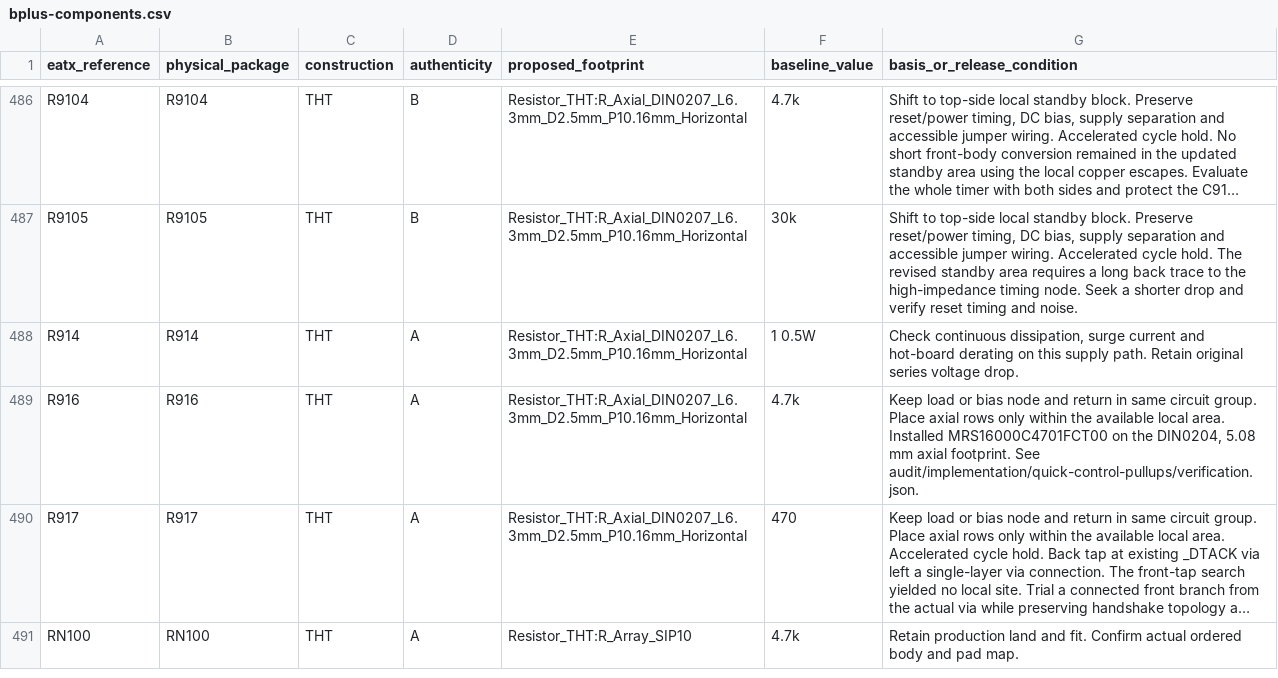
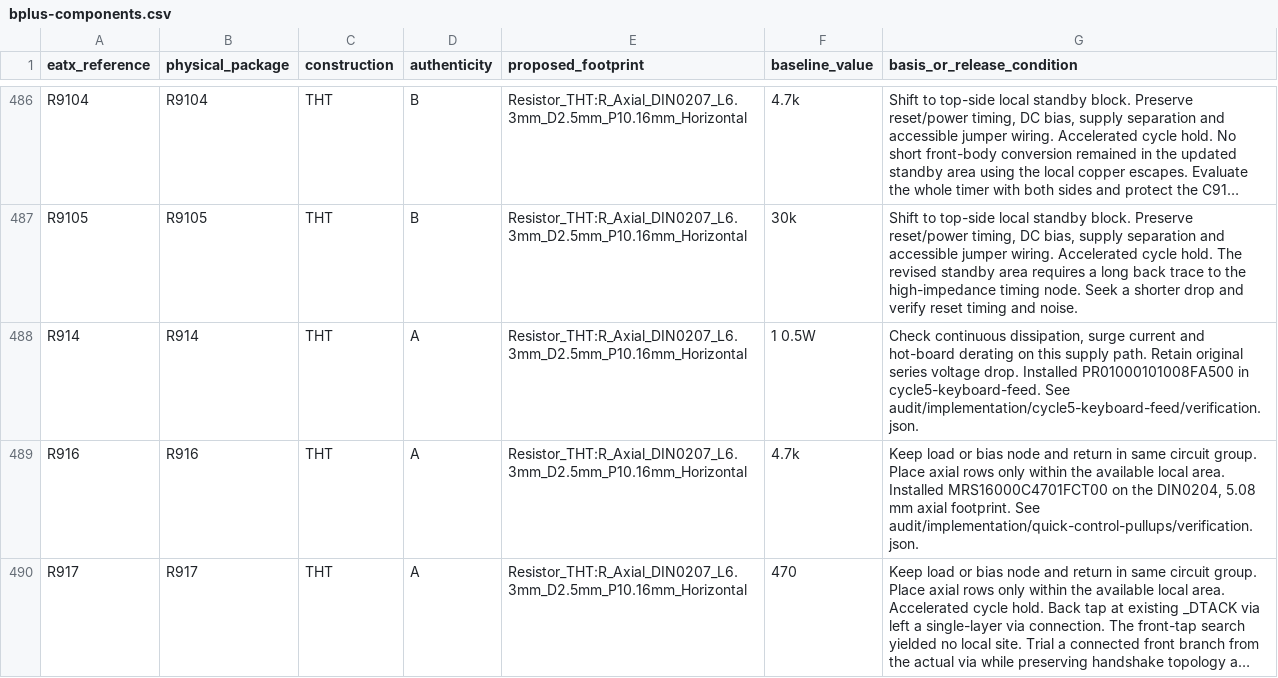
Before and after one commit to GregWinfield/Amiga-2000-EATX, a CSV file: audit/rev62/bplus-components.csv, drawn as a sheet; only a part is shown, gaps mark what is left out; the shorter side is filled out with more unchanged rows; long unchanged cells end in …; the diff names each change by its address in the sheet, - before the commit and + after, or states it on an @@ line.

```diff
--- a/audit/rev62/bplus-components.csv
+++ b/audit/rev62/bplus-components.csv
-G488 (basis_or_release_condition): …voltage drop.
+G488 (basis_or_release_condition): …voltage drop. Installed PR01000101008FA500 in cycle5-keyboard-feed. See audit/implementation/cycle5-keyboard-feed/verification.json.
```
Also changed, not shown: BOM/SCENARIO_B_PLUS.csv, 8 other files.
